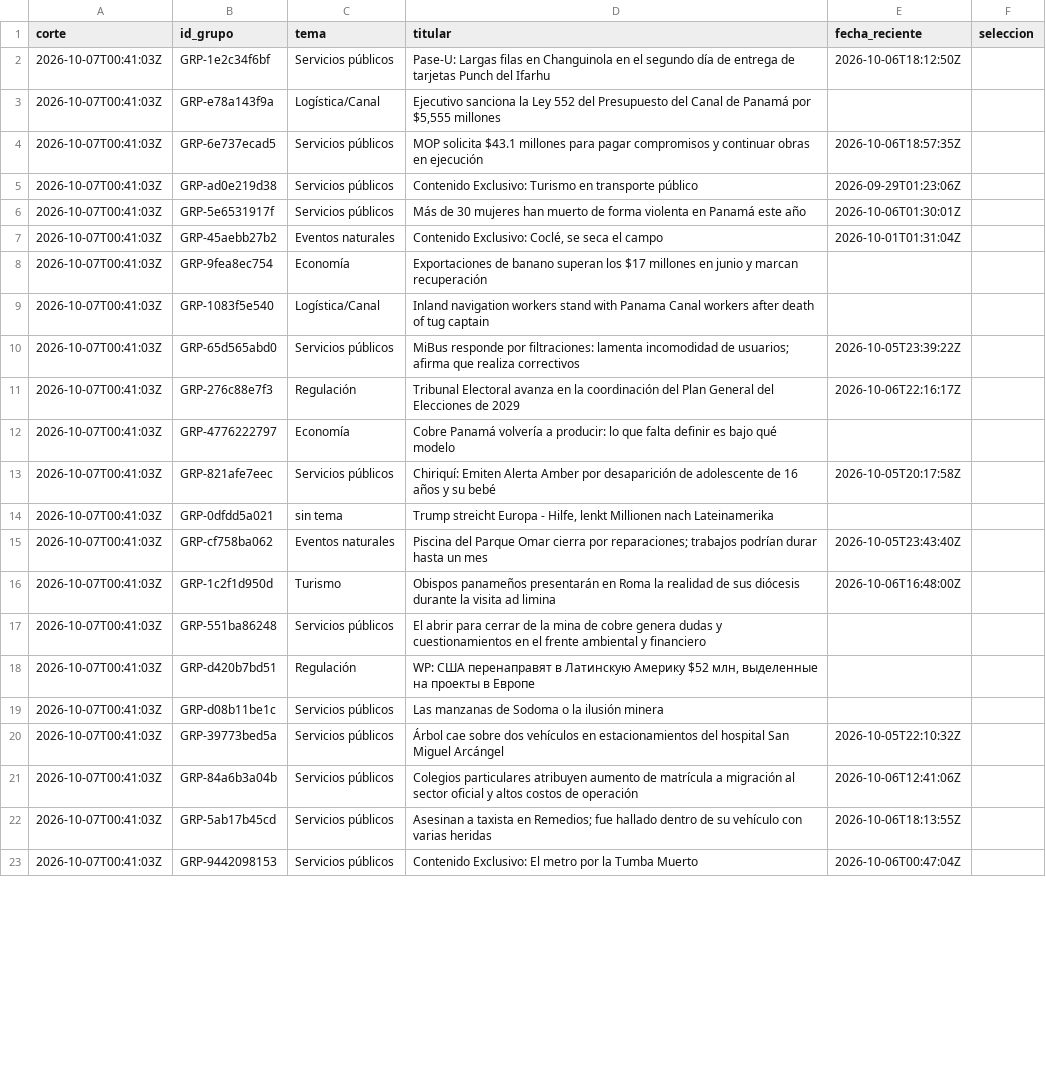
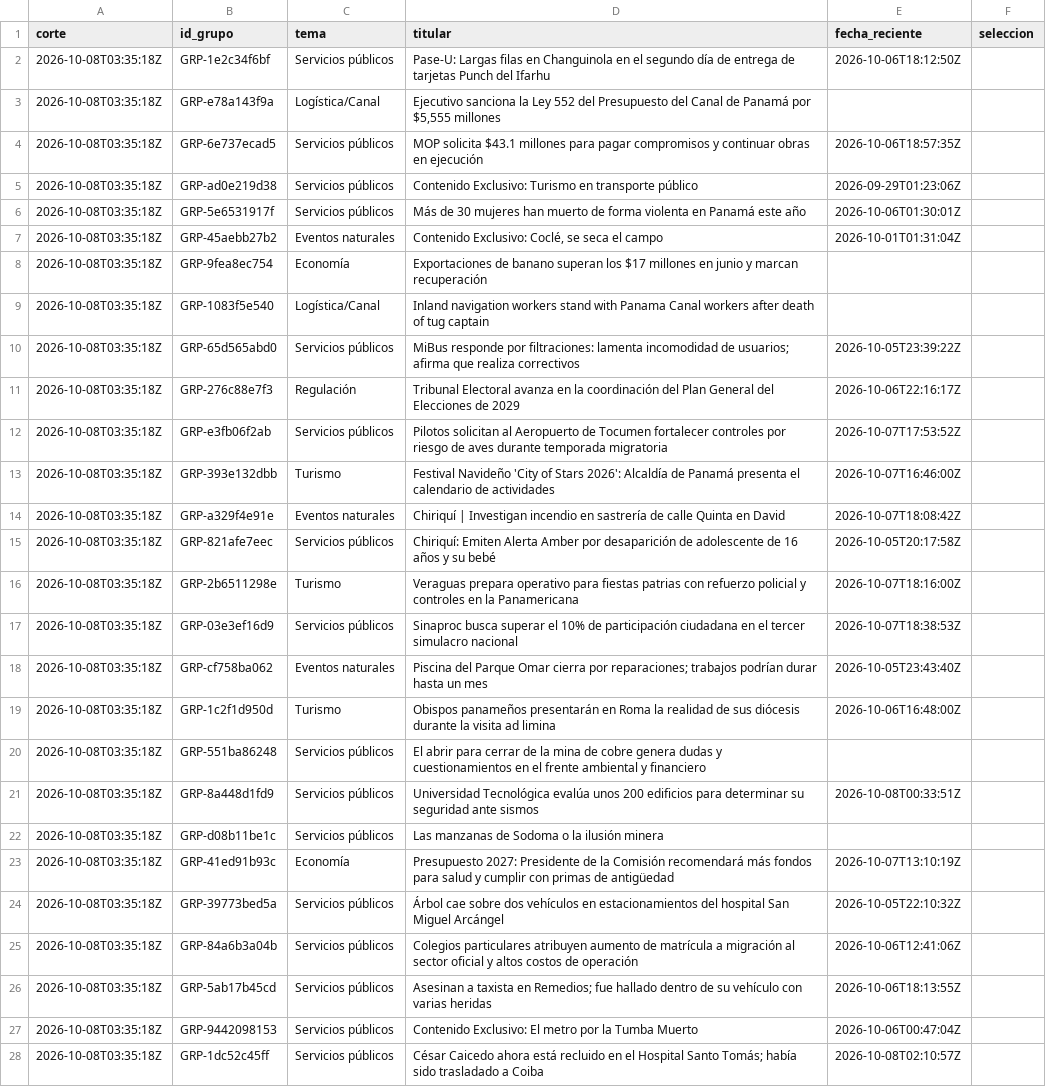
Before and after one commit to DEVHUBPTY/HACKAITHON, a CSV file: eval/hoja_editor_ciega.csv, drawn as a sheet; only a part is shown; removed rows and columns are numbered as before the commit, all else as after; the diff covers the shown part only; the diff names each change by its address in the sheet, - before the commit and + after, or states it on an @@ line.

Commit message:
feat(C-09): Precision@5 con selección ciega humana sobre el corte 2026-10-08

```diff
--- a/eval/hoja_editor_ciega.csv
+++ b/eval/hoja_editor_ciega.csv
-A2:A11 (corte): 2026-10-07T00:41:03Z
+A2:A11 (corte): 2026-10-08T03:35:18Z
-row 12: 2026-10-07T00:41:03Z | GRP-4776222797 | Economía | Cobre Panamá volvería a producir: lo que falta definir es bajo qué modelo
+row 12: 2026-10-08T03:35:18Z | GRP-e3fb06f2ab | Servicios públicos | Pilotos solicitan al Aeropuerto de Tocumen fortalecer controles por riesgo de aves durante temporada migratoria | 2026-10-07T17:53:52Z
+row 13: 2026-10-08T03:35:18Z | GRP-393e132dbb | Turismo | Festival Navideño 'City of Stars 2026': Alcaldía de Panamá presenta el calendario de actividades | 2026-10-07T16:46:00Z
+row 14: 2026-10-08T03:35:18Z | GRP-a329f4e91e | Eventos naturales | Chiriquí | Investigan incendio en sastrería de calle Quinta en David | 2026-10-07T18:08:42Z
-A15 (corte): 2026-10-07T00:41:03Z
+A15 (corte): 2026-10-08T03:35:18Z
-row 14: 2026-10-07T00:41:03Z | GRP-0dfdd5a021 | sin tema | Trump streicht Europa - Hilfe, lenkt Millionen nach Lateinamerika
+row 16: 2026-10-08T03:35:18Z | GRP-2b6511298e | Turismo | Veraguas prepara operativo para fiestas patrias con refuerzo policial y controles en la Panamericana | 2026-10-07T18:16:00Z
+row 17: 2026-10-08T03:35:18Z | GRP-03e3ef16d9 | Servicios públicos | Sinaproc busca superar el 10% de participación ciudadana en el tercer simulacro nacional | 2026-10-07T18:38:53Z
-A18:A20 (corte): 2026-10-07T00:41:03Z
+A18:A20 (corte): 2026-10-08T03:35:18Z
-row 18: 2026-10-07T00:41:03Z | GRP-d420b7bd51 | Regulación | WP: США перенаправят в Латинскую Америку $52 млн, выделенные на проекты в Европе
+row 21: 2026-10-08T03:35:18Z | GRP-8a448d1fd9 | Servicios públicos | Universidad Tecnológica evalúa unos 200 edificios para determinar su seguridad ante sismos | 2026-10-08T00:33:51Z
-A22 (corte): 2026-10-07T00:41:03Z
+A22 (corte): 2026-10-08T03:35:18Z
+row 23: 2026-10-08T03:35:18Z | GRP-41ed91b93c | Economía | Presupuesto 2027: Presidente de la Comisión recomendará más fondos para salud y cumplir con primas de antigüedad | 2026-10-07T13:10:19Z
-A24:A27 (corte): 2026-10-07T00:41:03Z
+A24:A27 (corte): 2026-10-08T03:35:18Z
+row 28: 2026-10-08T03:35:18Z | GRP-1dc52c45ff | Servicios públicos | César Caicedo ahora está recluido en el Hospital Santo Tomás; había sido trasladado a Coiba | 2026-10-08T02:10:57Z
```
Also changed, not shown: 10 added rows, 6 removed rows and 32 edited cells elsewhere in this file, eval/seleccion_editor.csv, 1 other file.
